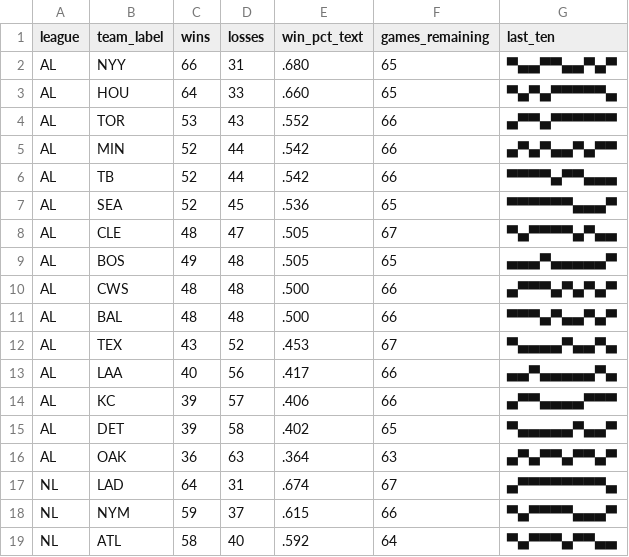
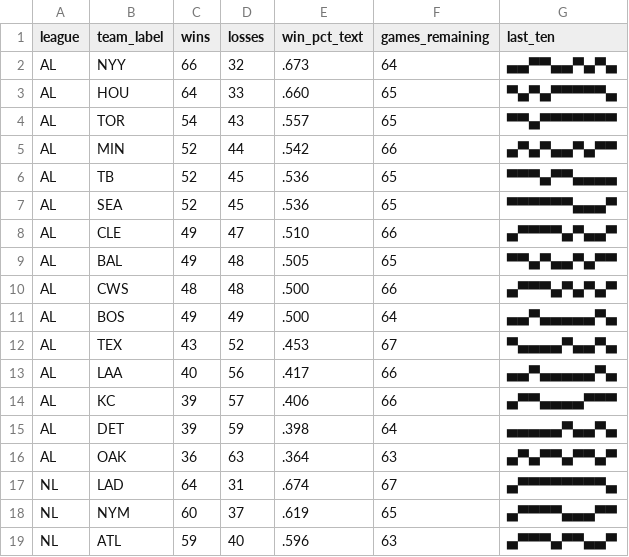
Before and after one commit to bzigterman/bzigterman.github.io-old, a CSV file: data/standings.csv, drawn as a sheet; only a part is shown; the diff covers the shown part only.

```diff
--- a/data/standings.csv
+++ b/data/standings.csv
@@ -1,12 +1,12 @@
 league,team_label,wins,losses,win_pct_text,games_remaining,last_ten
-AL,NYY,66,31,.680,65,▀▄▄▀▀▄▄▀▄▀
+AL,NYY,66,32,.673,64,▄▄▀▀▄▄▀▄▀▄
 AL,HOU,64,33,.660,65,▀▄▀▄▀▀▀▀▀▄
-AL,TOR,53,43,.552,66,▄▀▀▄▀▀▀▀▀▀
+AL,TOR,54,43,.557,65,▀▀▄▀▀▀▀▀▀▀
 AL,MIN,52,44,.542,66,▄▀▄▀▄▄▀▄▀▀
-AL,TB ,52,44,.542,66,▀▀▀▀▄▀▀▄▄▄
+AL,TB ,52,45,.536,65,▀▀▀▄▀▀▄▄▄▄
 AL,SEA,52,45,.536,65,▀▀▀▀▀▀▄▄▄▀
-AL,CLE,48,47,.505,67,▀▄▀▀▀▀▄▀▄▄
-AL,BOS,49,48,.505,65,▄▄▄▀▄▄▄▄▄▀
+AL,CLE,49,47,.510,66,▄▀▀▀▀▄▀▄▄▀
+AL,BAL,49,48,.505,65,▀▀▄▀▄▄▀▄▀▀
 AL,CWS,48,48,.500,66,▄▀▀▀▄▀▄▀▄▀
-AL,BAL,48,48,.500,66,▀▀▀▄▀▄▄▀▄▀
+AL,BOS,49,49,.500,64,▄▄▀▄▄▄▄▄▀▄
 AL,TEX,43,52,.453,67,▀▄▄▄▄▀▄▄▀▄
@@ -14,6 +14,6 @@ AL,LAA,40,56,.417,66,▄▄▀▄▄▄▄▄▀▄
 AL,KC ,39,57,.406,66,▄▀▀▄▄▄▄▀▀▀
-AL,DET,39,58,.402,65,▀▄▄▄▄▄▀▄▄▀
+AL,DET,39,59,.398,64,▄▄▄▄▄▀▄▄▀▄
 AL,OAK,36,63,.364,63,▄▀▄▀▀▄▀▀▄▀
 NL,LAD,64,31,.674,67,▄▀▀▀▀▀▀▀▀▄
-NL,NYM,59,37,.615,66,▀▄▀▀▀▀▄▄▄▀
-NL,ATL,58,40,.592,64,▀▄▀▀▀▄▀▀▄▄
+NL,NYM,60,37,.619,65,▄▀▀▀▀▄▄▄▀▀
+NL,ATL,59,40,.596,63,▄▀▀▀▄▀▀▄▄▀
```
Also changed, not shown: 20 edited cells elsewhere in this file, 7 other files.
